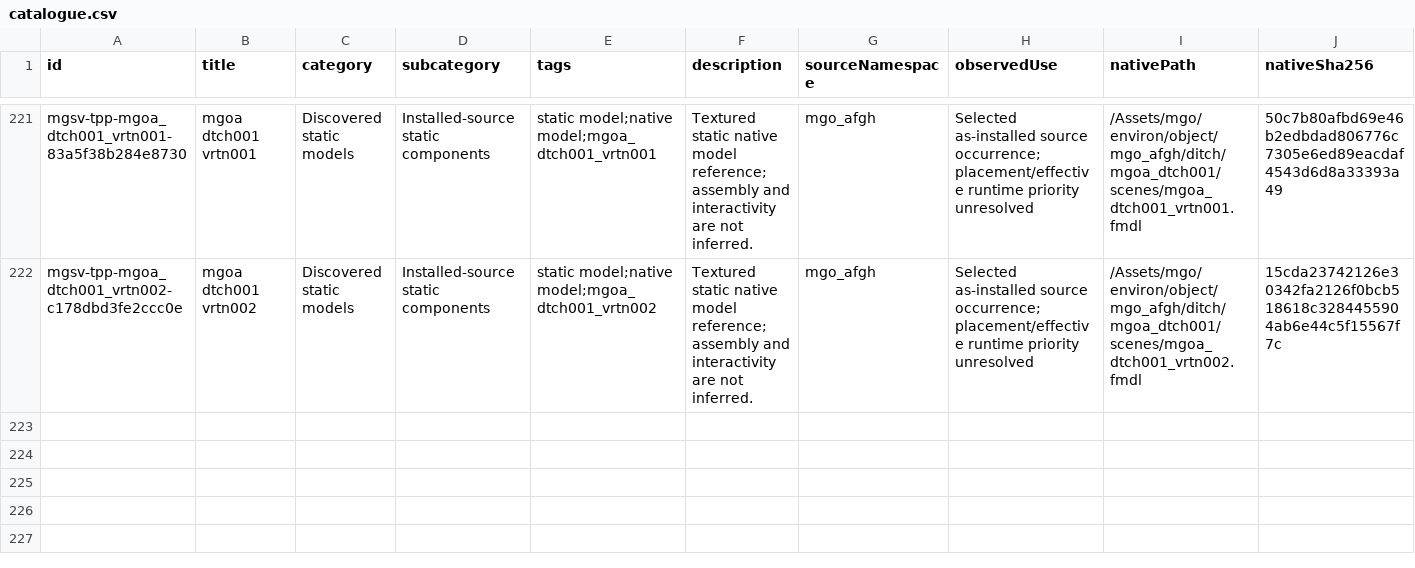
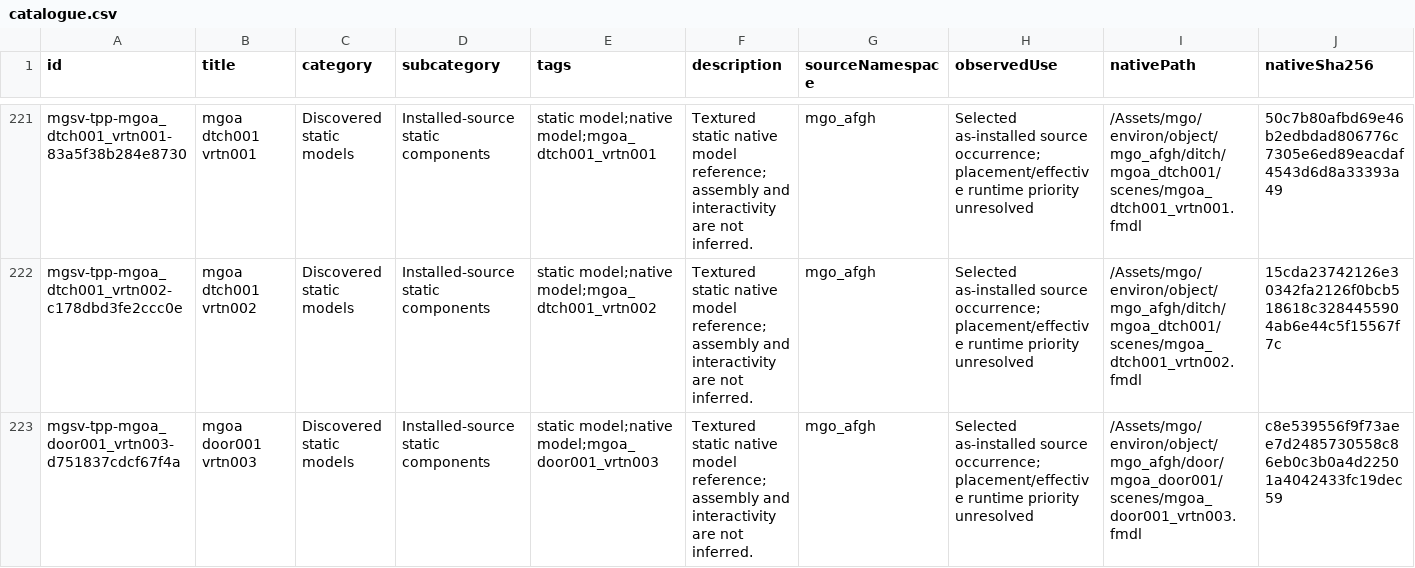
Before and after one commit to arsenal-pt/immersive-mother-base, a CSV file: research/asset-library/catalogue.csv, drawn as a sheet; only a part is shown, gaps mark what is left out; rows hold the shown columns only; the diff names each change by its address in the sheet, - before the commit and + after, or states it on an @@ line.

```diff
--- a/research/asset-library/catalogue.csv
+++ b/research/asset-library/catalogue.csv
+row 223: mgsv-tpp-mgoa_door001_vrtn003-d751837cdcf67f4a | mgoa door001 vrtn003 | Discovered static models | Installed-source static components | static model;native model;mgoa_door001_vrtn003 | Textured static native model reference; assembly and interactivity are not inferred. | mgo_afgh | Selected as-installed source occurrence; placement/effective runtime priority unresolved | /Assets/mgo/environ/object/mgo_afgh/door/mgoa_door001/scenes/mgoa_door001_vrtn003.fmdl | c8e539556f9f73aee7d2485730558c86eb0c3b0a4d22501a4042433fc19dec59
```
Also changed, not shown: research/asset-library/batch-native-lods.csv, research/asset-library/display-catalogue.csv, 11 other files.
